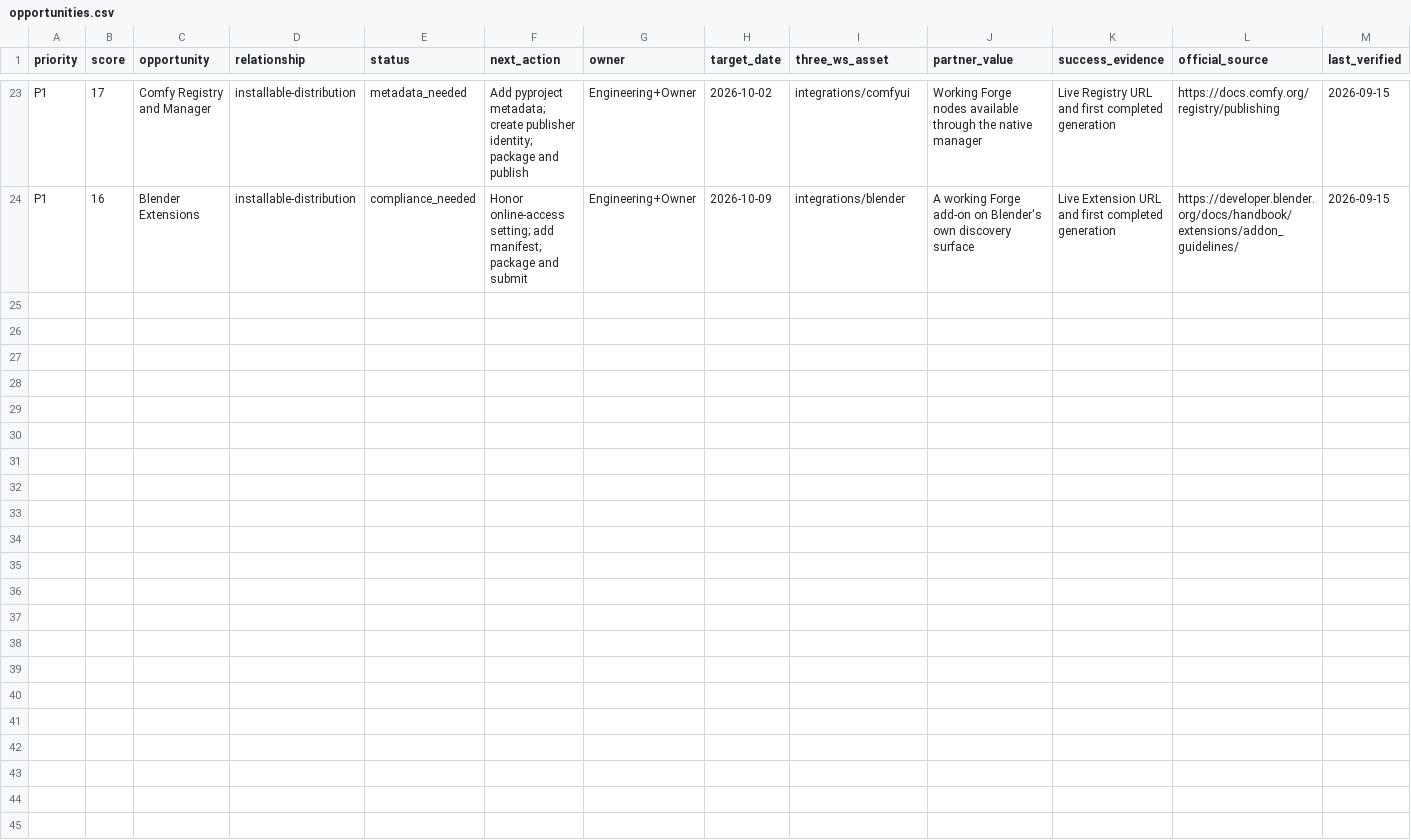
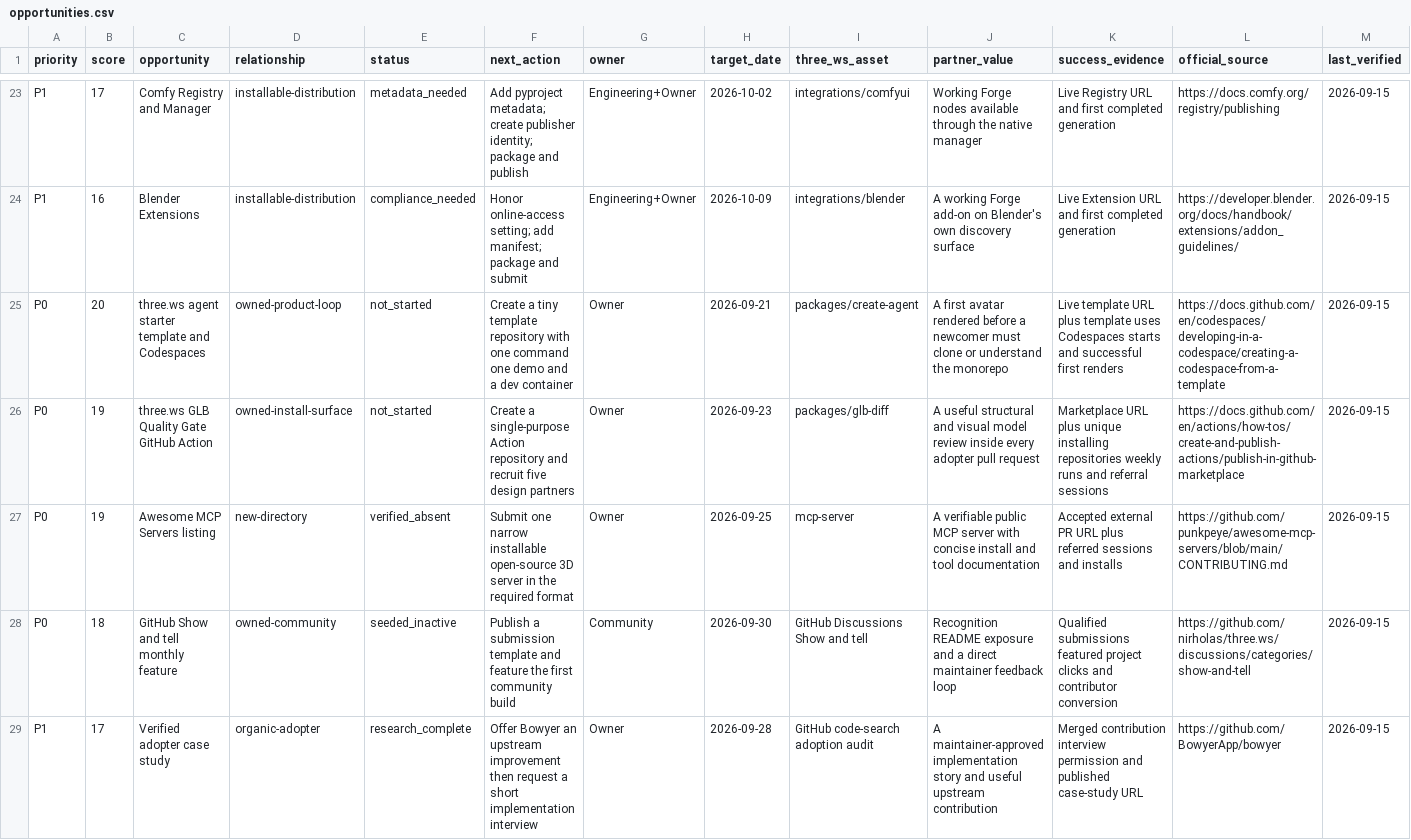
Before and after one commit to darbotlabs/darbot.ws, a CSV file: marketing/growth/opportunities.csv, drawn as a sheet; only a part is shown, gaps mark what is left out; the diff covers the shown part only; the diff names each change by its address in the sheet, - before the commit and + after, or states it on an @@ line.

Commit message:
docs(marketing): add product-led growth surfaces

```diff
--- a/marketing/growth/opportunities.csv
+++ b/marketing/growth/opportunities.csv
+row 25: P0 | 20 | three.ws agent starter template and Codespaces | owned-product-loop | not_started | Create a tiny template repository with one command one demo and a dev container | Owner | 2026-09-21 | packages/create-agent | A first avatar rendered before a newcomer must clone or understand the monorepo | Live template URL plus template uses Codespaces starts and successful first renders | https://docs.github.com/en/codespaces/developing-in-a-codespace/creating-a-codespace-from-a-template | 2026-09-15
+row 26: P0 | 19 | three.ws GLB Quality Gate GitHub Action | owned-install-surface | not_started | Create a single-purpose Action repository and recruit five design partners | Owner | 2026-09-23 | packages/glb-diff | A useful structural and visual model review inside every adopter pull request | Marketplace URL plus unique installing repositories weekly runs and referral sessions | https://docs.github.com/en/actions/how-tos/create-and-publish-actions/publish-in-github-marketplace | 2026-09-15
+row 27: P0 | 19 | Awesome MCP Servers listing | new-directory | verified_absent | Submit one narrow installable open-source 3D server in the required format | Owner | 2026-09-25 | mcp-server | A verifiable public MCP server with concise install and tool documentation | Accepted external PR URL plus referred sessions and installs | https://github.com/punkpeye/awesome-mcp-servers/blob/main/CONTRIBUTING.md | 2026-09-15
+row 28: P0 | 18 | GitHub Show and tell monthly feature | owned-community | seeded_inactive | Publish a submission template and feature the first community build | Community | 2026-09-30 | GitHub Discussions Show and tell | Recognition README exposure and a direct maintainer feedback loop | Qualified submissions featured project clicks and contributor conversion | https://github.com/nirholas/three.ws/discussions/categories/show-and-tell | 2026-09-15
+row 29: P1 | 17 | Verified adopter case study | organic-adopter | research_complete | Offer Bowyer an upstream improvement then request a short implementation interview | Owner | 2026-09-28 | GitHub code-search adoption audit | A maintainer-approved implementation story and useful upstream contribution | Merged contribution interview permission and published case-study URL | https://github.com/BowyerApp/bowyer | 2026-09-15
```
Also changed, not shown: 5 added rows elsewhere in this file, 2 other files.
